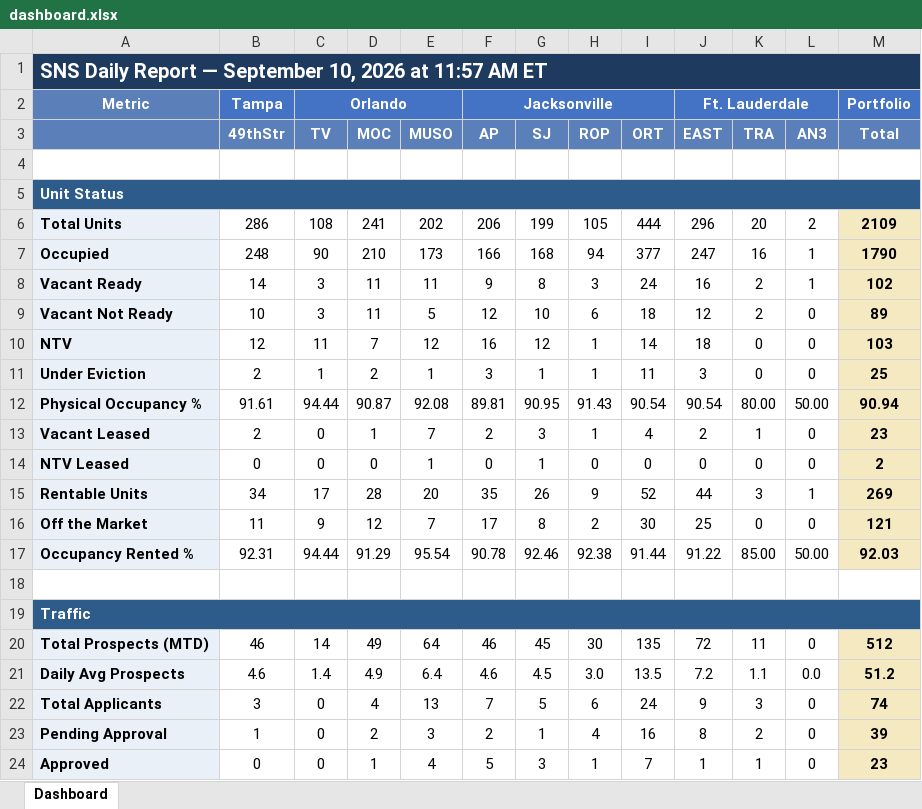
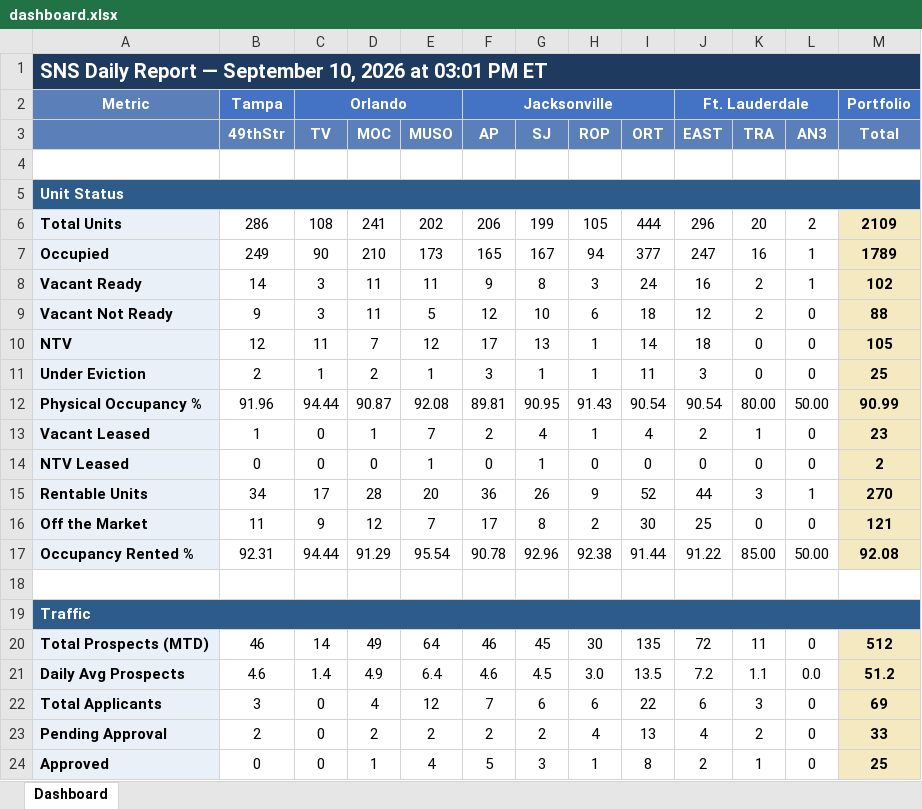
Before and after one commit to ymi-flowing/sns-daily-report, an Excel workbook: dashboard.xlsx, sheet Dashboard, drawn as a sheet; only a part is shown; values as stored, in another font and other column widths than the file's, no borders; the diff covers the shown part only; the diff names each change by its address in the sheet, - before the commit and + after, or states it on an @@ line.

```diff
--- a/dashboard.xlsx (sheet Dashboard)
+++ b/dashboard.xlsx (sheet Dashboard)
-A1: …2026 at 11:57 AM ET
+A1: …2026 at 03:01 PM ET
-B7 (49thStr): 248
+B7 (49thStr): 249
-F7 (AP): 166
+F7 (AP): 165
-G7 (SJ): 168
+G7 (SJ): 167
-M7 (Total): 1790
+M7 (Total): 1789
-B9 (49thStr): 10
+B9 (49thStr): 9
-M9 (Total): 89
+M9 (Total): 88
-F10 (AP): 16
+F10 (AP): 17
-G10 (SJ): 12
+G10 (SJ): 13
-M10 (Total): 103
+M10 (Total): 105
-B12 (49thStr): 91.61
+B12 (49thStr): 91.96
-M12 (Total): 90.94
+M12 (Total): 90.99
-B13 (49thStr): 2
+B13 (49thStr): 1
-G13 (SJ): 3
+G13 (SJ): 4
-F15 (AP): 35
+F15 (AP): 36
-M15 (Total): 269
+M15 (Total): 270
-G17 (SJ): 92.46
+G17 (SJ): 92.96
-M17 (Total): 92.03
+M17 (Total): 92.08
-E22 (MUSO): 13
+E22 (MUSO): 12
-G22 (SJ): 5
+G22 (SJ): 6
-I22 (ORT): 24
+I22 (ORT): 22
-J22 (EAST): 9
+J22 (EAST): 6
-M22 (Total): 74
+M22 (Total): 69
-B23 (49thStr): 1
+B23 (49thStr): 2
-E23 (MUSO): 3
+E23 (MUSO): 2
-G23 (SJ): 1
+G23 (SJ): 2
-I23 (ORT): 16
+I23 (ORT): 13
-J23 (EAST): 8
+J23 (EAST): 4
-M23 (Total): 39
+M23 (Total): 33
-I24 (ORT): 7
+I24 (ORT): 8
-J24 (EAST): 1
+J24 (EAST): 2
-M24 (Total): 23
+M24 (Total): 25
```
Also changed, not shown: 57 edited cells elsewhere in this sheet, 1 other file.
